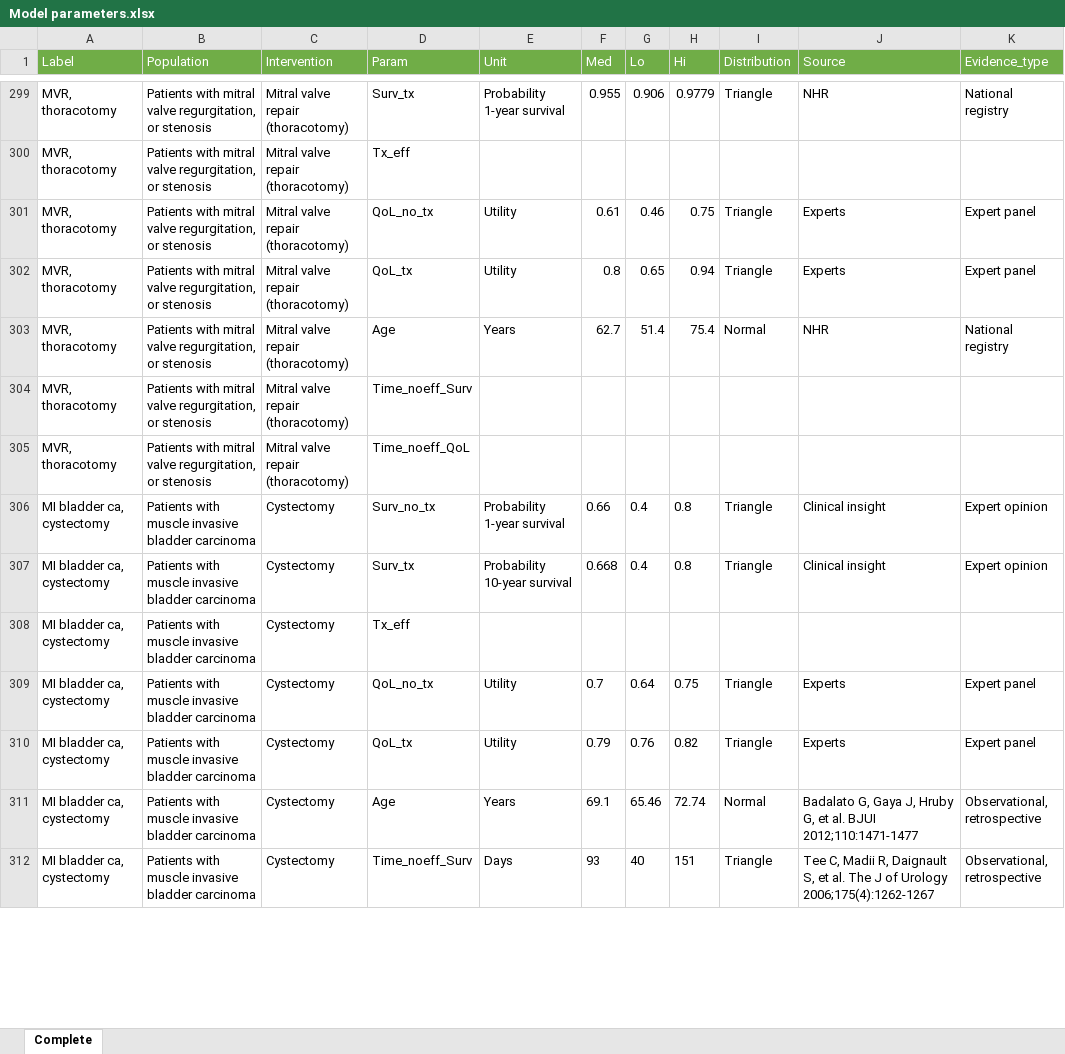
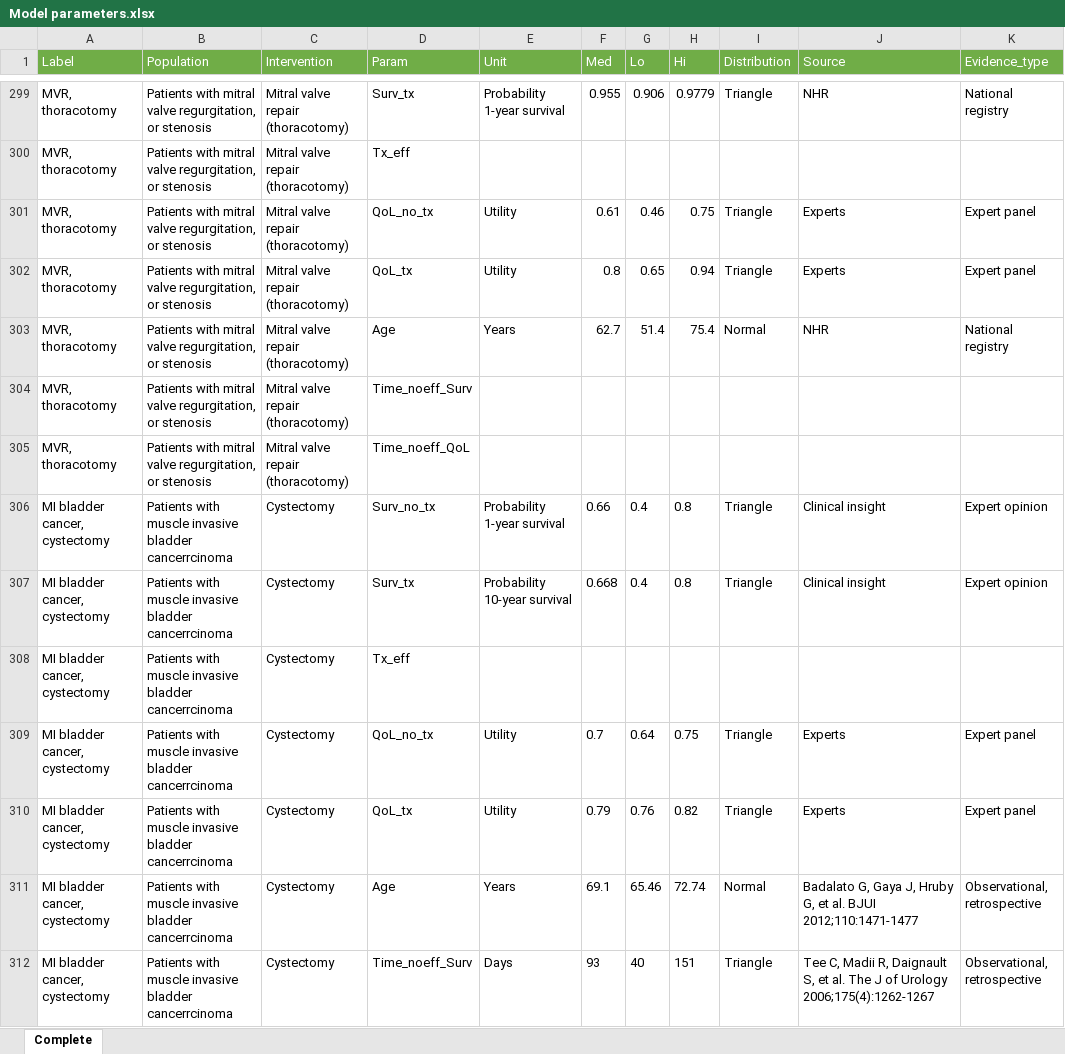
Before and after one commit to bgravesteijn/Utilitarian-distribution-of-OR-capacity-during-COVID-19, an Excel workbook: Data/Model parameters.xlsx, sheet Complete, drawn as a sheet; only a part is shown, gaps mark what is left out; values as stored, in another font and other column widths than the file's, no borders; table styles not drawn; the diff covers the shown part only; the diff names each change by its address in the sheet, - before the commit and + after, or states it on an @@ line.

```diff
--- a/Data/Model parameters.xlsx (sheet Complete)
+++ b/Data/Model parameters.xlsx (sheet Complete)
-A306:A312 (Label): MI bladder ca, cystectomy
+A306:A312 (Label): MI bladder cancer, cystectomy
-B306:B312 (Population): …invasive bladder carcinoma
+B306:B312 (Population): …invasive bladder cancerrcinoma
```
Also changed, not shown: 258 edited cells elsewhere in this sheet, Data/Sleutellijst_hix_onzedata.xlsx.
